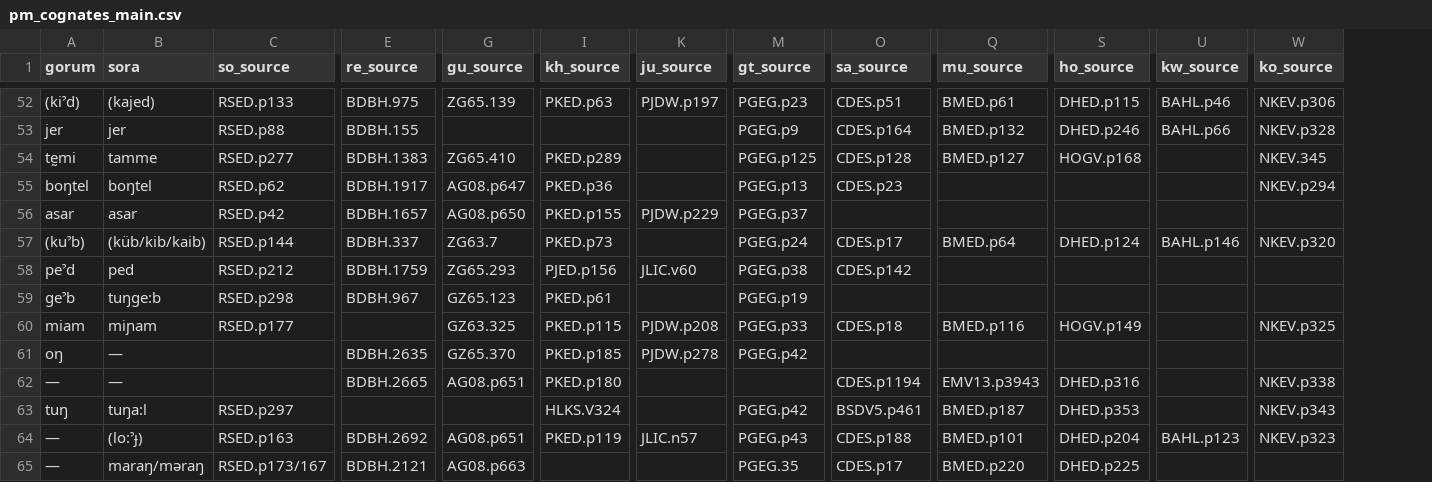
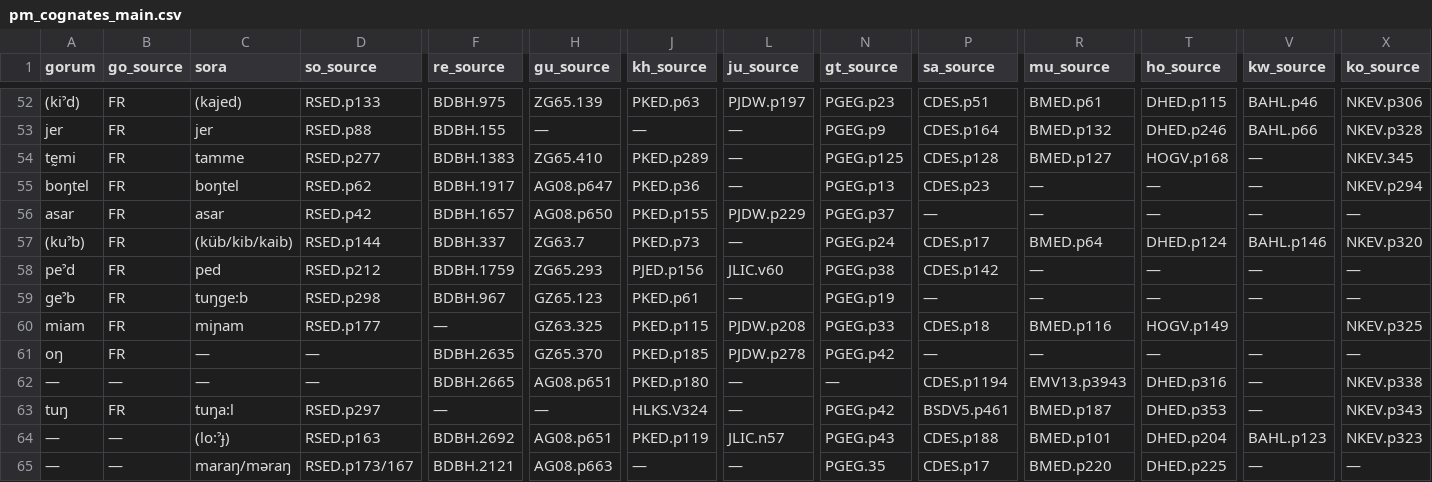
Before and after one commit to fxru/pmundaphon, a CSV file: pm_cognates_main.csv, drawn as a sheet; only a part is shown, gaps mark what is left out; addresses are those after the commit; the diff covers the shown part only; the diff names each change by its address in the sheet, - before the commit and + after, or states it on an @@ line.

Commit message:
Add Gorum source column
add Gorum source column and m-dashes for source columns

```diff
--- a/pm_cognates_main.csv
+++ b/pm_cognates_main.csv
+column B (go_source), rows 52-65: FR | FR | FR | FR | FR | FR | FR | FR | FR | FR | — | FR | — | —
-H53 (gu_source): (empty)
+H53 (gu_source): —
-J53 (kh_source): (empty)
+J53 (kh_source): —
-L53:L55 (ju_source): (empty)
+L53:L55 (ju_source): —
-V54:V56 (kw_source): (empty)
+V54:V56 (kw_source): —
-R55:R56 (mu_source): (empty)
+R55:R56 (mu_source): —
-T55:T56 (ho_source): (empty)
+T55:T56 (ho_source): —
-P56 (sa_source): (empty)
+P56 (sa_source): —
-X56 (ko_source): (empty)
+X56 (ko_source): —
-L57 (ju_source): (empty)
+L57 (ju_source): —
-R58:R59 (mu_source): (empty)
+R58:R59 (mu_source): —
-T58:T59 (ho_source): (empty)
+T58:T59 (ho_source): —
-V58:V59 (kw_source): (empty)
+V58:V59 (kw_source): —
-X58:X59 (ko_source): (empty)
+X58:X59 (ko_source): —
-L59 (ju_source): (empty)
+L59 (ju_source): —
-P59 (sa_source): (empty)
+P59 (sa_source): —
-F60 (re_source): (empty)
+F60 (re_source): —
-D61:D62 (so_source): (empty)
+D61:D62 (so_source): —
-P61 (sa_source): (empty)
+P61 (sa_source): —
-R61 (mu_source): (empty)
+R61 (mu_source): —
-T61 (ho_source): (empty)
+T61 (ho_source): —
-V61:V63 (kw_source): (empty)
+V61:V63 (kw_source): —
-X61 (ko_source): (empty)
+X61 (ko_source): —
-L62:L63 (ju_source): (empty)
+L62:L63 (ju_source): —
-N62 (gt_source): (empty)
+N62 (gt_source): —
-F63 (re_source): (empty)
+F63 (re_source): —
-H63 (gu_source): (empty)
+H63 (gu_source): —
-J65 (kh_source): (empty)
+J65 (kh_source): —
-L65 (ju_source): (empty)
+L65 (ju_source): —
-V65 (kw_source): (empty)
+V65 (kw_source): —
-X65 (ko_source): (empty)
+X65 (ko_source): —
```
Also changed, not shown: 99 edited cells elsewhere in this file.
